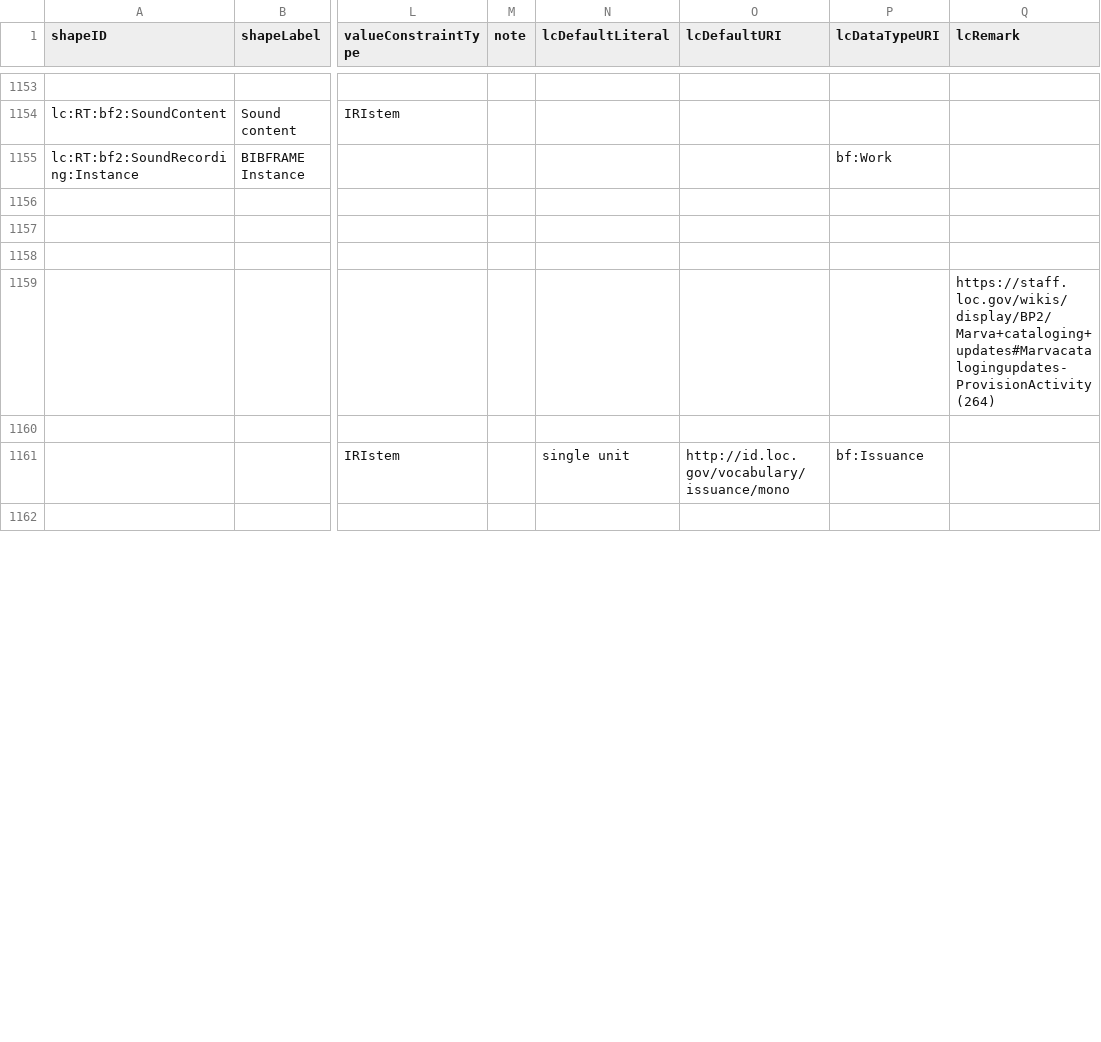
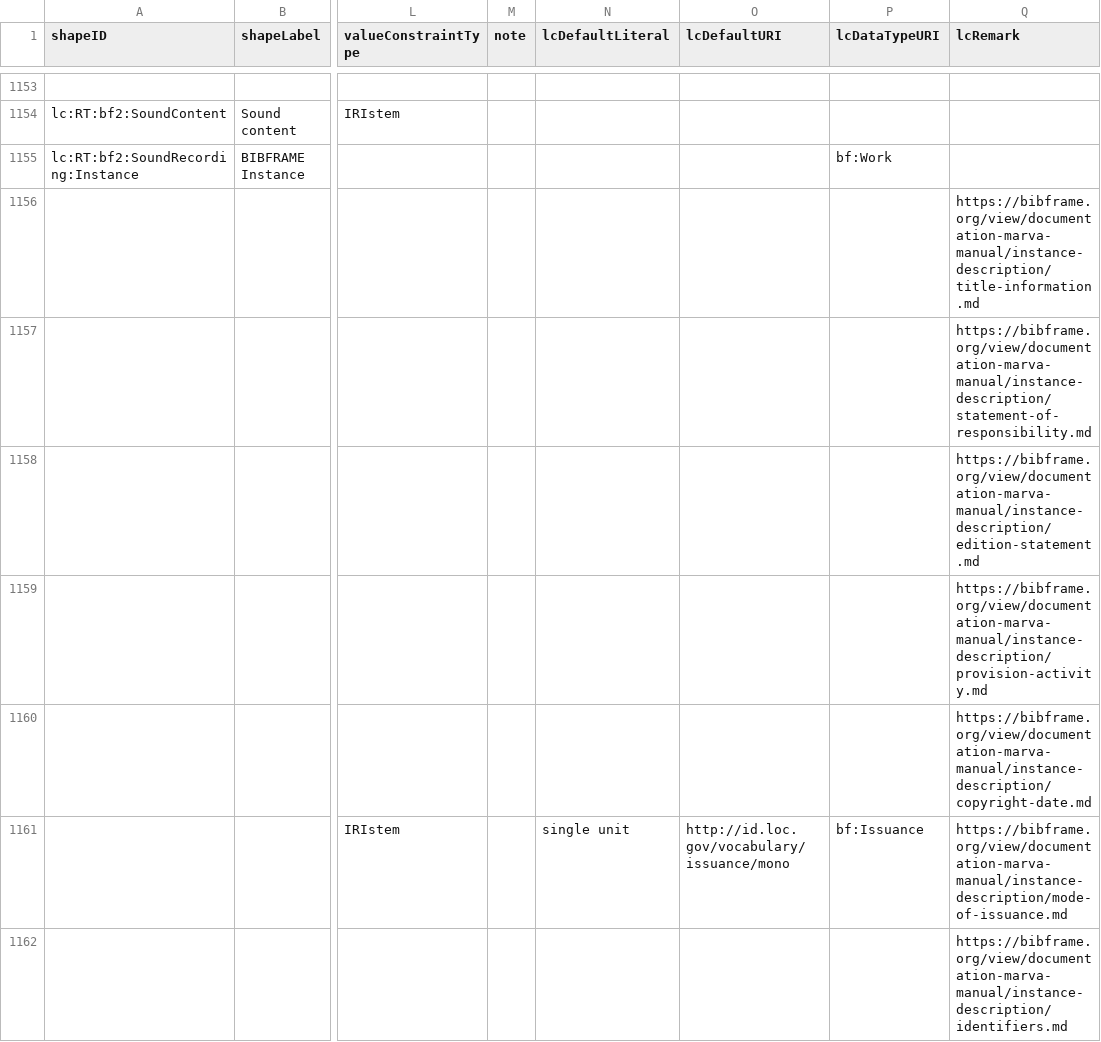
Before and after one commit to lcnetdev/marva-profiles, a CSV file: marva-prod/dctap.csv, drawn as a sheet; only a part is shown, gaps mark what is left out; the diff covers the shown part only; the diff names each change by its address in the sheet, - before the commit and + after, or states it on an @@ line.

Commit message:
Update MARVA profiles

```diff
--- a/marva-prod/dctap.csv
+++ b/marva-prod/dctap.csv
-Q1156 (lcRemark): (empty)
+Q1156 (lcRemark): https://bibframe.org/view/documentation-marva-manual/instance-description/title-information.md
-Q1157 (lcRemark): (empty)
+Q1157 (lcRemark): https://bibframe.org/view/documentation-marva-manual/instance-description/statement-of-responsibility.md
-Q1158 (lcRemark): (empty)
+Q1158 (lcRemark): https://bibframe.org/view/documentation-marva-manual/instance-description/edition-statement.md
-Q1159 (lcRemark): https://staff.loc.gov/wikis/display/BP2/Marva+cataloging+updates#Marvacatalogingupdates-ProvisionActivity(264)
+Q1159 (lcRemark): https://bibframe.org/view/documentation-marva-manual/instance-description/provision-activity.md
-Q1160 (lcRemark): (empty)
+Q1160 (lcRemark): https://bibframe.org/view/documentation-marva-manual/instance-description/copyright-date.md
-Q1161 (lcRemark): (empty)
+Q1161 (lcRemark): https://bibframe.org/view/documentation-marva-manual/instance-description/mode-of-issuance.md
-Q1162 (lcRemark): (empty)
+Q1162 (lcRemark): https://bibframe.org/view/documentation-marva-manual/instance-description/identifiers.md
```
Also changed, not shown: 29 edited cells elsewhere in this file, 2 other files.
